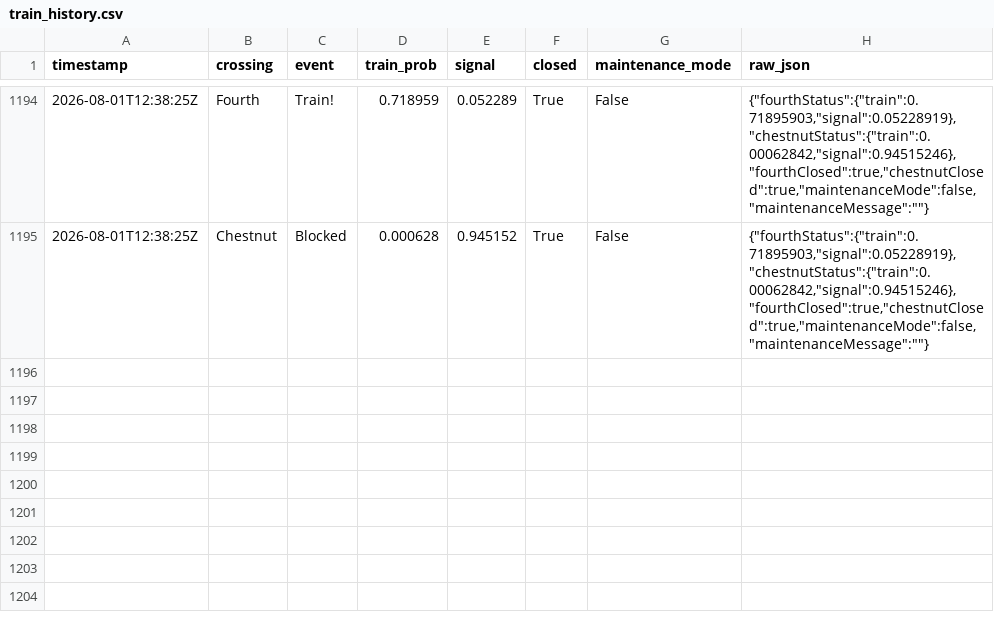
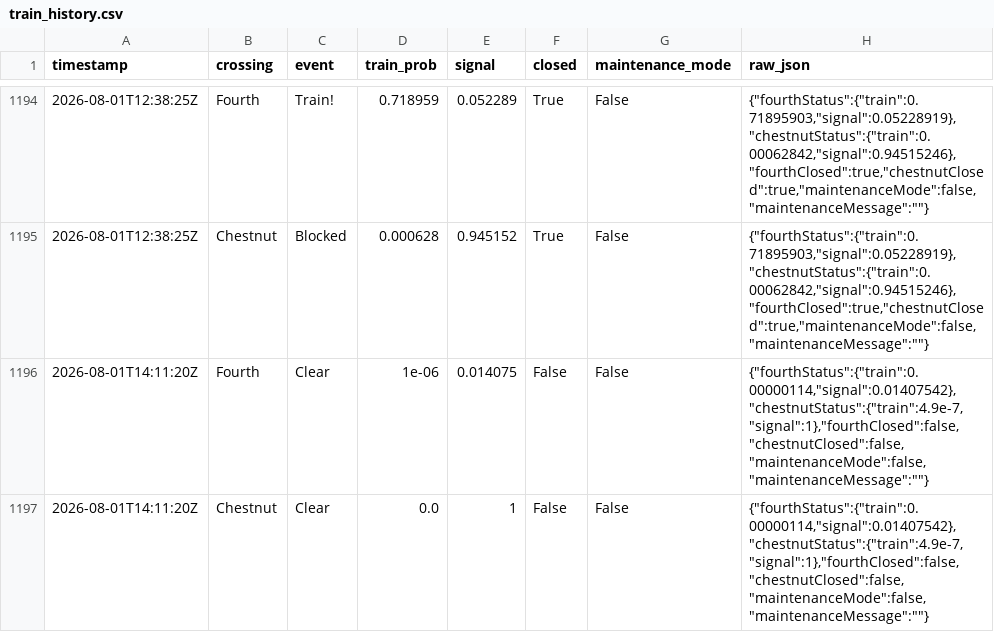
Before and after one commit to sdossey/train-blocker-tracker, a CSV file: train_history.csv, drawn as a sheet; only a part is shown, gaps mark what is left out.

```diff
--- a/train_history.csv
+++ b/train_history.csv
@@ -1195 +1195,3 @@ timestamp,crossing,event,train_prob,signal,closed,maintenance_mode,raw_json
 2026-08-01T12:38:25Z,Chestnut,Blocked,0.000628,0.945152,True,False,"{""fourthStatus"":{""train"":0.71895903,""signal"":0.05228919},""chestnutStatus"":{""train"":0.00062842,""signal"":0.94515246},""fourthClosed"":true,""chestnutClosed"":true,""maintenanceMode"":false,""maintenanceMessage"":""""}"
+2026-08-01T14:11:20Z,Fourth,Clear,1e-06,0.014075,False,False,"{""fourthStatus"":{""train"":0.00000114,""signal"":0.01407542},""chestnutStatus"":{""train"":4.9e-7,""signal"":1},""fourthClosed"":false,""chestnutClosed"":false,""maintenanceMode"":false,""maintenanceMessage"":""""}"
+2026-08-01T14:11:20Z,Chestnut,Clear,0.0,1,False,False,"{""fourthStatus"":{""train"":0.00000114,""signal"":0.01407542},""chestnutStatus"":{""train"":4.9e-7,""signal"":1},""fourthClosed"":false,""chestnutClosed"":false,""maintenanceMode"":false,""maintenanceMessage"":""""}"
```
Also changed, not shown: 1 other file.
